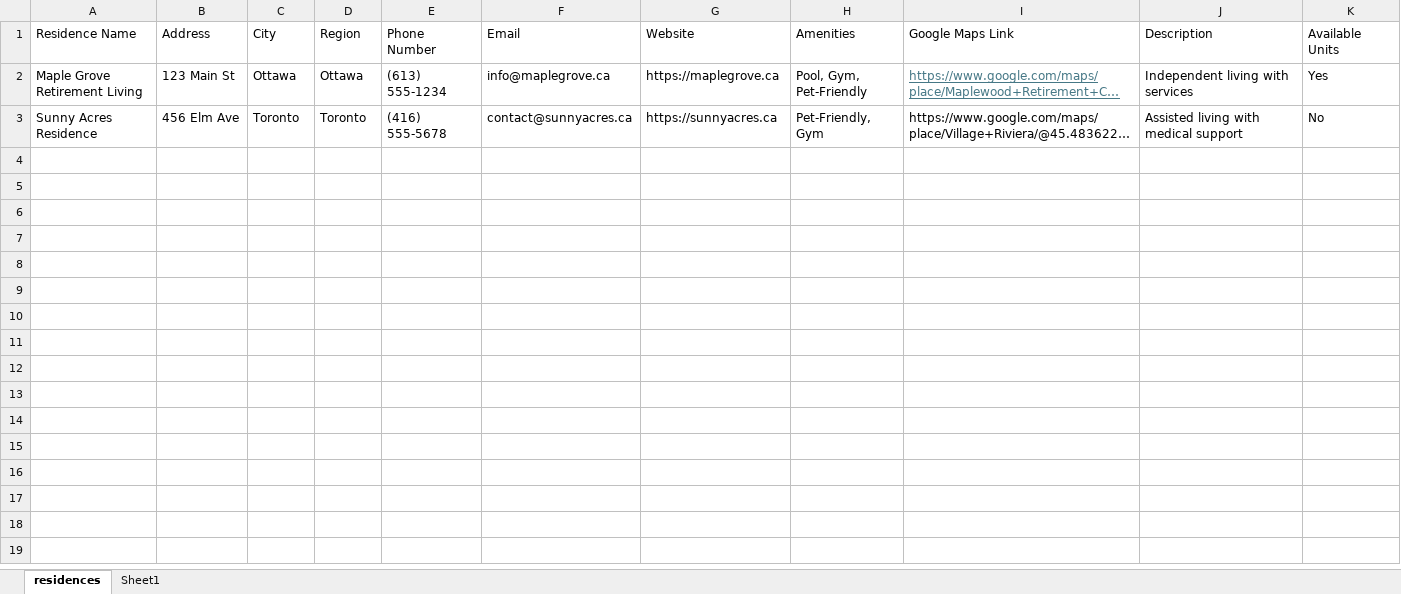
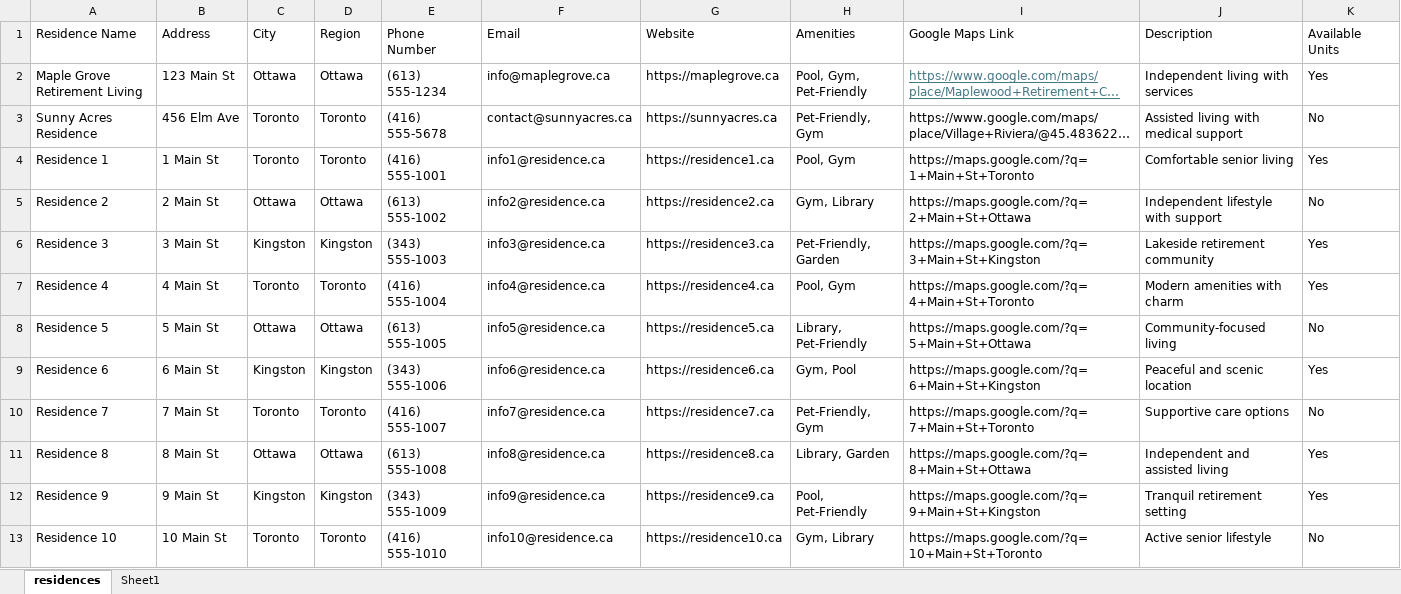
Before and after one commit to contactjs078/directory-app, an Excel workbook: residences.xlsx, sheet residences, drawn as a sheet; long unchanged cells end in …; values as stored, in another font and other column widths than the file's, no borders; the diff names each change by its address in the sheet, - before the commit and + after, or states it on an @@ line.

Commit message:
add data

```diff
--- a/residences.xlsx (sheet residences)
+++ b/residences.xlsx (sheet residences)
+row 4: Residence 1 | 1 Main St | Toronto | Toronto | (416) 555-1001 | info1@residence.ca | https://residence1.ca | Pool, Gym | https://maps.google.com/?q=1+Main+St+Toronto | Comfortable senior living | Yes
+row 5: Residence 2 | 2 Main St | Ottawa | Ottawa | (613) 555-1002 | info2@residence.ca | https://residence2.ca | Gym, Library | https://maps.google.com/?q=2+Main+St+Ottawa | Independent lifestyle with support | No
+row 6: Residence 3 | 3 Main St | Kingston | Kingston | (343) 555-1003 | info3@residence.ca | https://residence3.ca | Pet-Friendly, Garden | https://maps.google.com/?q=3+Main+St+Kingston | Lakeside retirement community | Yes
+row 7: Residence 4 | 4 Main St | Toronto | Toronto | (416) 555-1004 | info4@residence.ca | https://residence4.ca | Pool, Gym | https://maps.google.com/?q=4+Main+St+Toronto | Modern amenities with charm | Yes
+row 8: Residence 5 | 5 Main St | Ottawa | Ottawa | (613) 555-1005 | info5@residence.ca | https://residence5.ca | Library, Pet-Friendly | https://maps.google.com/?q=5+Main+St+Ottawa | Community-focused living | No
+row 9: Residence 6 | 6 Main St | Kingston | Kingston | (343) 555-1006 | info6@residence.ca | https://residence6.ca | Gym, Pool | https://maps.google.com/?q=6+Main+St+Kingston | Peaceful and scenic location | Yes
+row 10: Residence 7 | 7 Main St | Toronto | Toronto | (416) 555-1007 | info7@residence.ca | https://residence7.ca | Pet-Friendly, Gym | https://maps.google.com/?q=7+Main+St+Toronto | Supportive care options | No
+row 11: Residence 8 | 8 Main St | Ottawa | Ottawa | (613) 555-1008 | info8@residence.ca | https://residence8.ca | Library, Garden | https://maps.google.com/?q=8+Main+St+Ottawa | Independent and assisted living | Yes
+row 12: Residence 9 | 9 Main St | Kingston | Kingston | (343) 555-1009 | info9@residence.ca | https://residence9.ca | Pool, Pet-Friendly | https://maps.google.com/?q=9+Main+St+Kingston | Tranquil retirement setting | Yes
+row 13: Residence 10 | 10 Main St | Toronto | Toronto | (416) 555-1010 | info10@residence.ca | https://residence10.ca | Gym, Library | https://maps.google.com/?q=10+Main+St+Toronto | Active senior lifestyle | No
```
